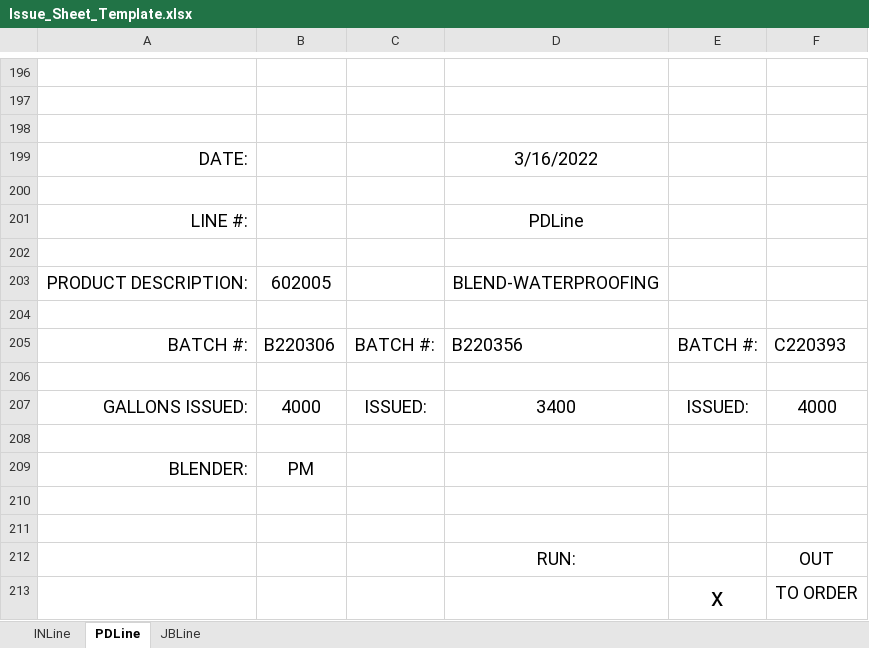
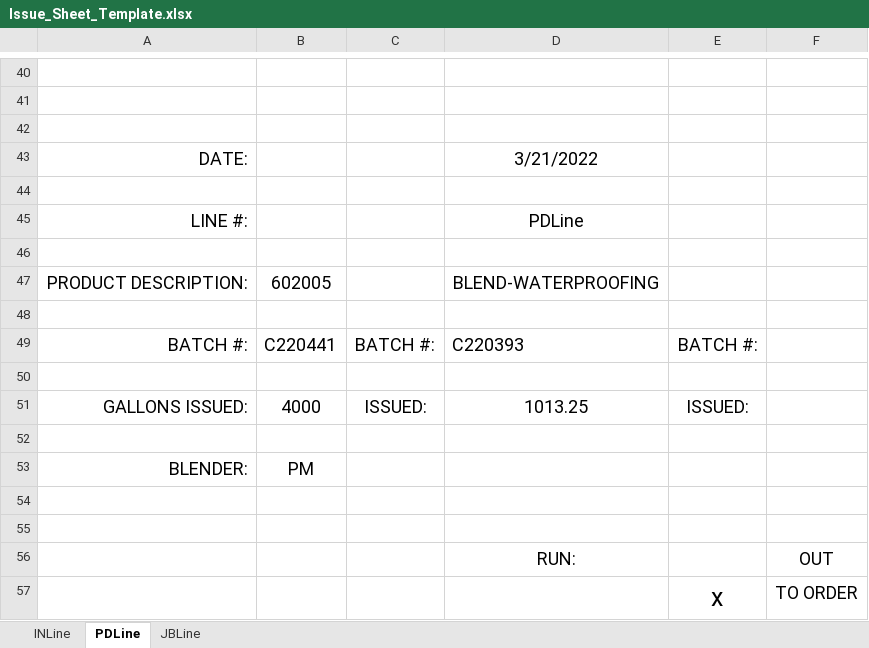
Before and after one commit to ParkerMedlin/ProdLine-IssueSheets, an Excel workbook: Issue_Sheet_Template.xlsx, sheet PDLine, drawn as a sheet; only a part is shown, gaps mark what is left out; values as stored, in another font and other column widths than the file's, no borders; addresses are those after the commit; the diff covers the shown part only; the diff names each change by its address in the sheet, - before the commit and + after, or states it on an @@ line.

```diff
--- a/Issue_Sheet_Template.xlsx (sheet PDLine)
+++ b/Issue_Sheet_Template.xlsx (sheet PDLine)
-D43: 3/16/2022
+D43: 3/21/2022
-B49: B220306
+B49: C220441
-D49: B220356
+D49: C220393
-F49: C220393
+F49: (empty)
-D51: 3400
+D51: 1013.25
-F51: 4000
+F51: (empty)
```
Also changed, not shown: 314 added rows, 119 removed rows, 37 moved rows and 5 edited cells elsewhere in this sheet, sheet INLine, sheet JBLine, 5 other files.
